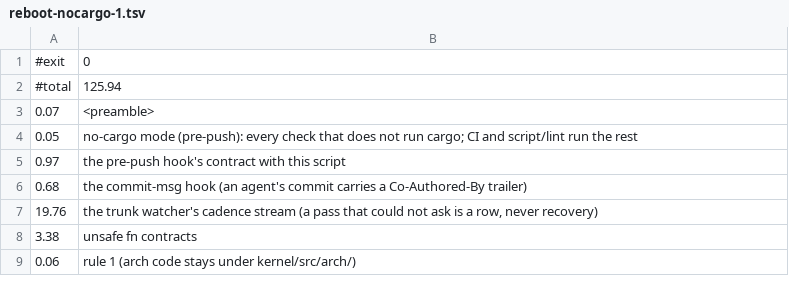
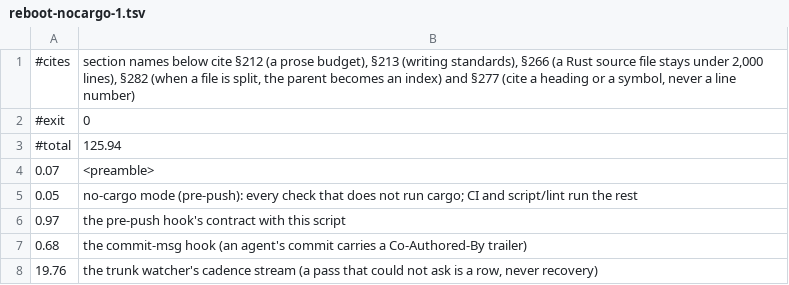
Before and after one commit to calef/nife, a TSV file: notes/lint-cost-2026-10-18/data/reboot-nocargo-1.tsv, drawn as a sheet; only a part is shown; the shorter side is filled out with more unchanged rows; the diff names each change by its address in the sheet, - before the commit and + after, or states it on an @@ line.

```diff
--- a/notes/lint-cost-2026-10-18/data/reboot-nocargo-1.tsv
+++ b/notes/lint-cost-2026-10-18/data/reboot-nocargo-1.tsv
+row 1: #cites | section names below cite §212 (a prose budget), §213 (writing standards), §266 (a Rust source file stays under 2,000 lines), §282 (when a file is split, the parent becomes an index) and §277 (cite a heading or a symbol, never a line number)
```
Also changed, not shown: 1 other file.
